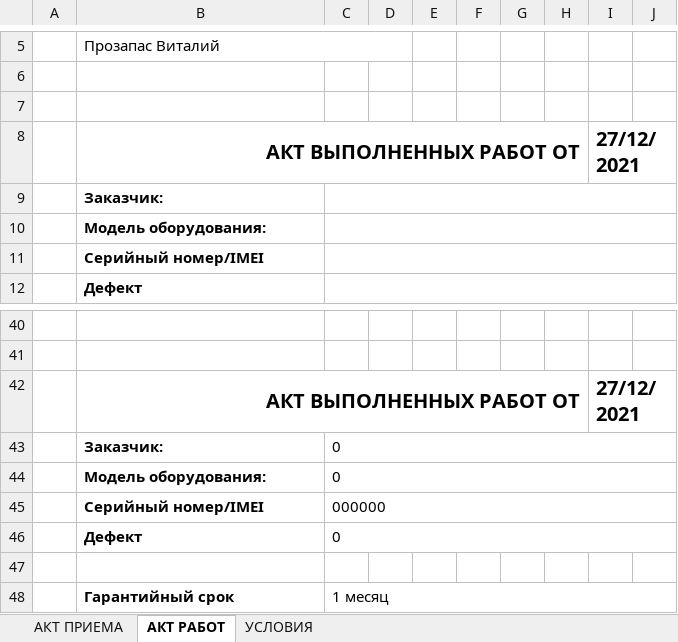
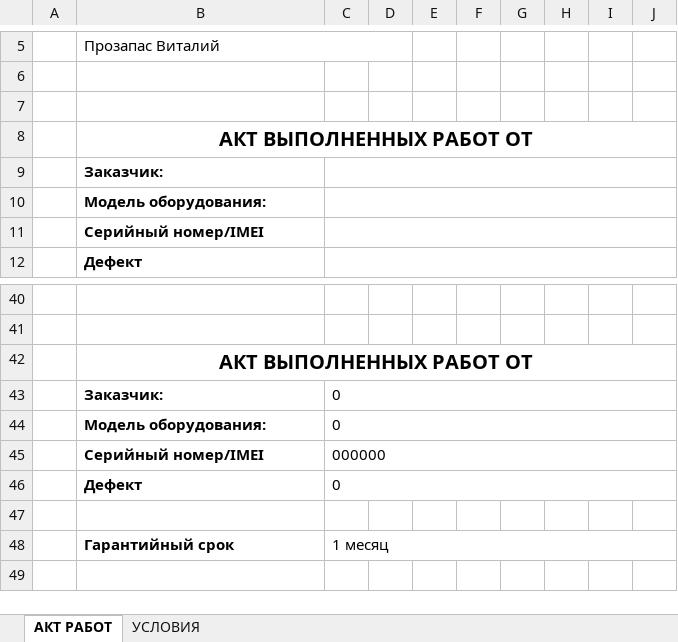
Before and after one commit to Allteran/sellper-rest, an Excel workbook: src/main/resources/static/files/REPAIR_TEMPLATE.xlsx, sheet АКТ РАБОТ, drawn as a sheet; only a part is shown, gaps mark what is left out; the shorter side is filled out with more unchanged rows; values as stored, in another font and other column widths than the file's, no borders; charts and pictures not drawn; the diff names each change by its address in the sheet, - before the commit and + after, or states it on an @@ line.

```diff
--- a/src/main/resources/static/files/REPAIR_TEMPLATE.xlsx (sheet АКТ РАБОТ)
+++ b/src/main/resources/static/files/REPAIR_TEMPLATE.xlsx (sheet АКТ РАБОТ)
-sheet tab: АКТ ПРИЕМА
-B8 alignment: right
+B8 alignment: center
-B8:H8 merged
+B8:J8 merged
-I8: 27/12/2021
+I8: (empty)
-I8:J8 merged
-B42 alignment: right
+B42 alignment: center
-B42:H42 merged
+B42:J42 merged
-I42: 27/12/2021
+I42: (empty)
-I42:J42 merged
```
Also changed, not shown: charts or pictures, 12 other files.
